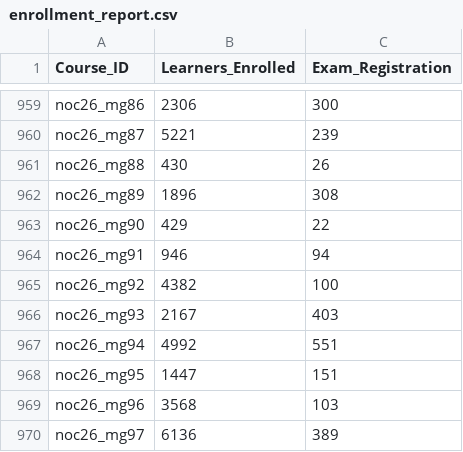
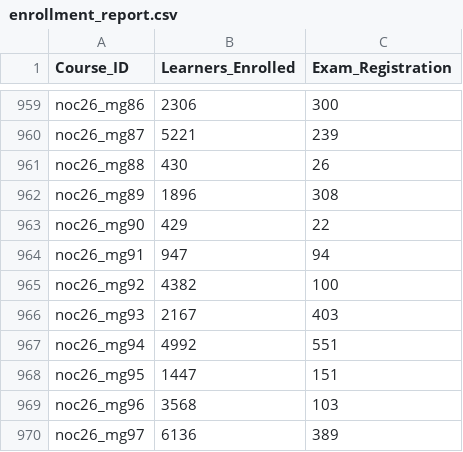
Before and after one commit to 01234santhoshprabhu/count, a CSV file: enrollment_report.csv, drawn as a sheet; only a part is shown, gaps mark what is left out; the diff covers the shown part only.

```diff
--- a/enrollment_report.csv
+++ b/enrollment_report.csv
@@ -963,3 +963,3 @@ noc26_mg89,1896,308
 noc26_mg90,429,22
-noc26_mg91,946,94
+noc26_mg91,947,94
 noc26_mg92,4382,100
```
Also changed, not shown: 18 edited cells elsewhere in this file, 1 other file.
